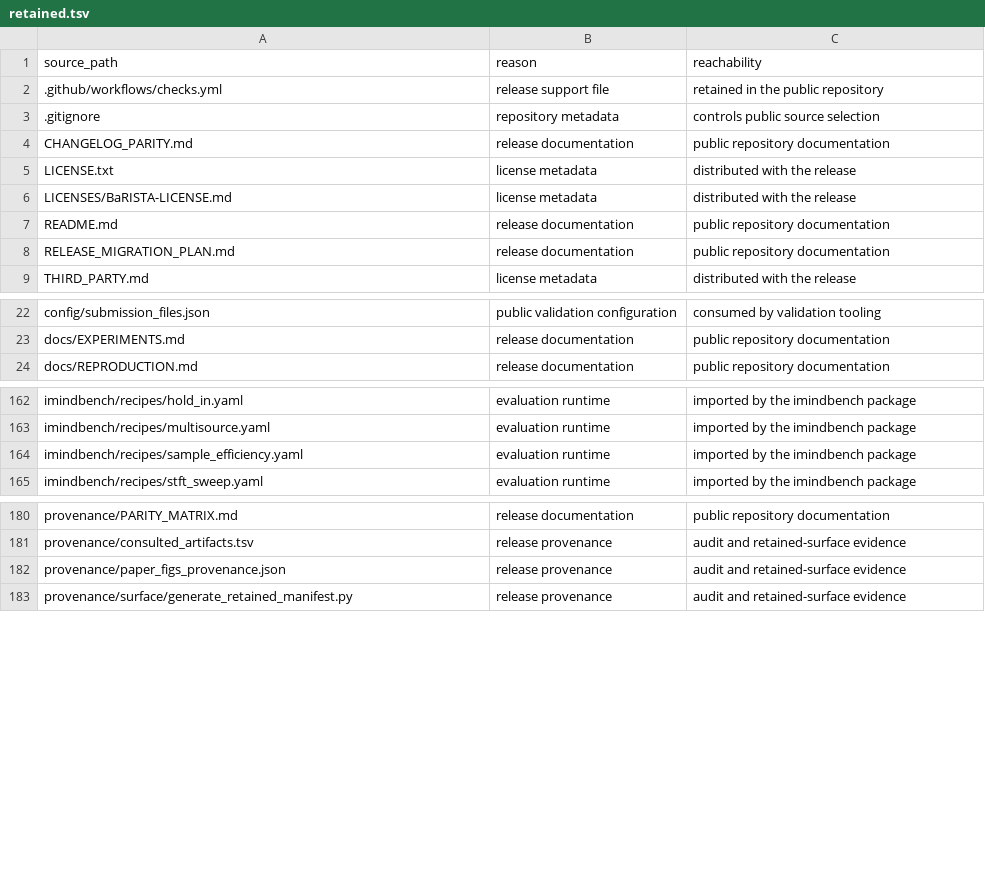
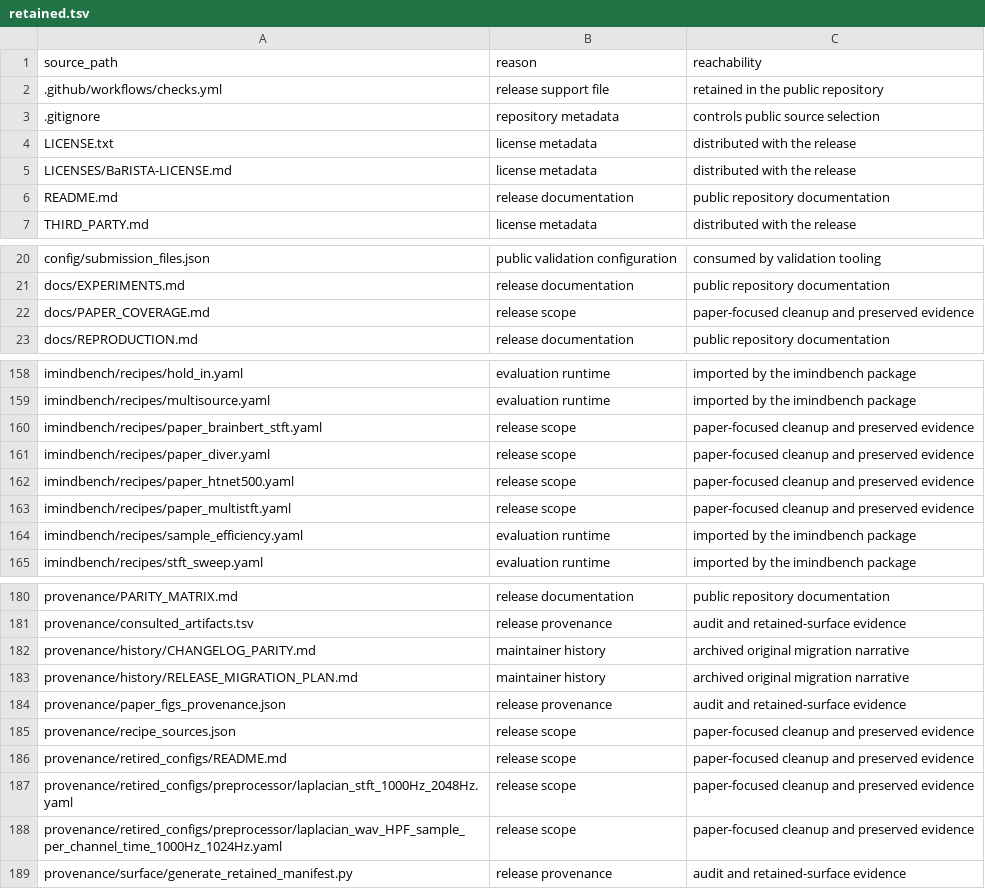
Before and after one commit to imindbench/iMINDBench, a TSV file: provenance/surface/retained.tsv, drawn as a sheet; only a part is shown, gaps mark what is left out; removed rows and columns are numbered as before the commit, all else as after; the diff covers the shown part only; the diff names each change by its address in the sheet, - before the commit and + after, or states it on an @@ line.

Commit message:
Focus release on paper workflows and optional model dependencies

```diff
--- a/provenance/surface/retained.tsv
+++ b/provenance/surface/retained.tsv
-row 4: CHANGELOG_PARITY.md | release documentation | public repository documentation
-row 8: RELEASE_MIGRATION_PLAN.md | release documentation | public repository documentation
+row 22: docs/PAPER_COVERAGE.md | release scope | paper-focused cleanup and preserved evidence
+row 160: imindbench/recipes/paper_brainbert_stft.yaml | release scope | paper-focused cleanup and preserved evidence
+row 161: imindbench/recipes/paper_diver.yaml | release scope | paper-focused cleanup and preserved evidence
+row 162: imindbench/recipes/paper_htnet500.yaml | release scope | paper-focused cleanup and preserved evidence
+row 163: imindbench/recipes/paper_multistft.yaml | release scope | paper-focused cleanup and preserved evidence
+row 182: provenance/history/CHANGELOG_PARITY.md | maintainer history | archived original migration narrative
+row 183: provenance/history/RELEASE_MIGRATION_PLAN.md | maintainer history | archived original migration narrative
+row 185: provenance/recipe_sources.json | release scope | paper-focused cleanup and preserved evidence
+row 186: provenance/retired_configs/README.md | release scope | paper-focused cleanup and preserved evidence
+row 187: provenance/retired_configs/preprocessor/laplacian_stft_1000Hz_2048Hz.yaml | release scope | paper-focused cleanup and preserved evidence
+row 188: provenance/retired_configs/preprocessor/laplacian_wav_HPF_sample_per_channel_time_1000Hz_1024Hz.yaml | release scope | paper-focused cleanup and preserved evidence
```
Also changed, not shown: 2 added rows and 3 removed rows elsewhere in this file, provenance/surface/removed.tsv, 39 other files.
